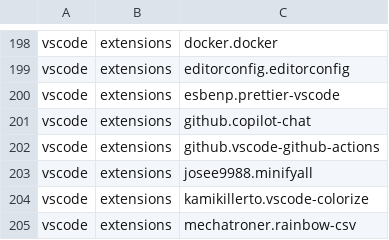
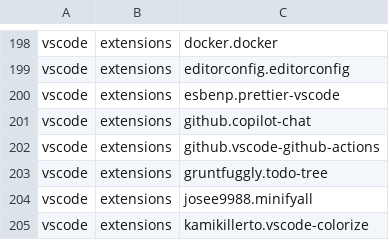
Before and after one commit to lancra/dotfiles, a CSV file: .local/share/machine/keyblade/software/installations.csv, drawn as a sheet; only a part is shown, gaps mark what is left out; the shorter side is filled out with more unchanged rows; the diff names each change by its address in the sheet, - before the commit and + after, or states it on an @@ line.

Commit message:
vscode: add todo-tree extension

```diff
--- a/.local/share/machine/keyblade/software/installations.csv
+++ b/.local/share/machine/keyblade/software/installations.csv
+row 203: vscode | extensions | gruntfuggly.todo-tree
```
Also changed, not shown: 2 other files.
